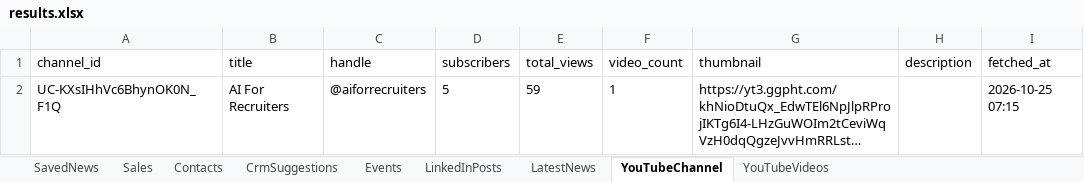
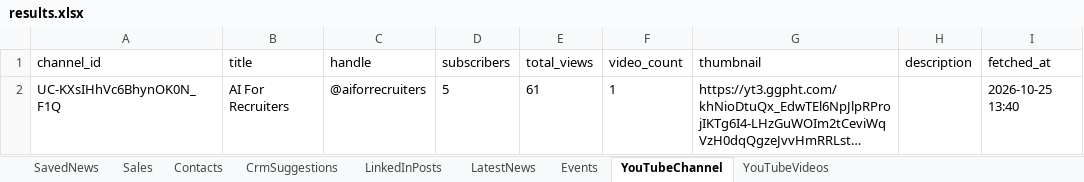
Before and after one commit to arbrainbolt-sudo/contact-agent, an Excel workbook: results.xlsx, sheet YouTubeChannel, drawn as a sheet; long unchanged cells end in …; values as stored, in another font and other column widths than the file's, no borders; the diff names each change by its address in the sheet, - before the commit and + after, or states it on an @@ line.

```diff
--- a/results.xlsx (sheet YouTubeChannel)
+++ b/results.xlsx (sheet YouTubeChannel)
@@ sheet tab order changed: SavedNews | Sales | Contacts | CrmSuggestions | LinkedInPosts | LatestNews | Events | YouTubeChannel | YouTubeVideos @@
-E2 (total_views): 59
+E2 (total_views): 61
-I2 (fetched_at): 2026-10-25 07:15
+I2 (fetched_at): 2026-10-25 13:40
```
Also changed, not shown: sheet Events, sheet YouTubeVideos, results_backup.xlsx, 2 other files.
